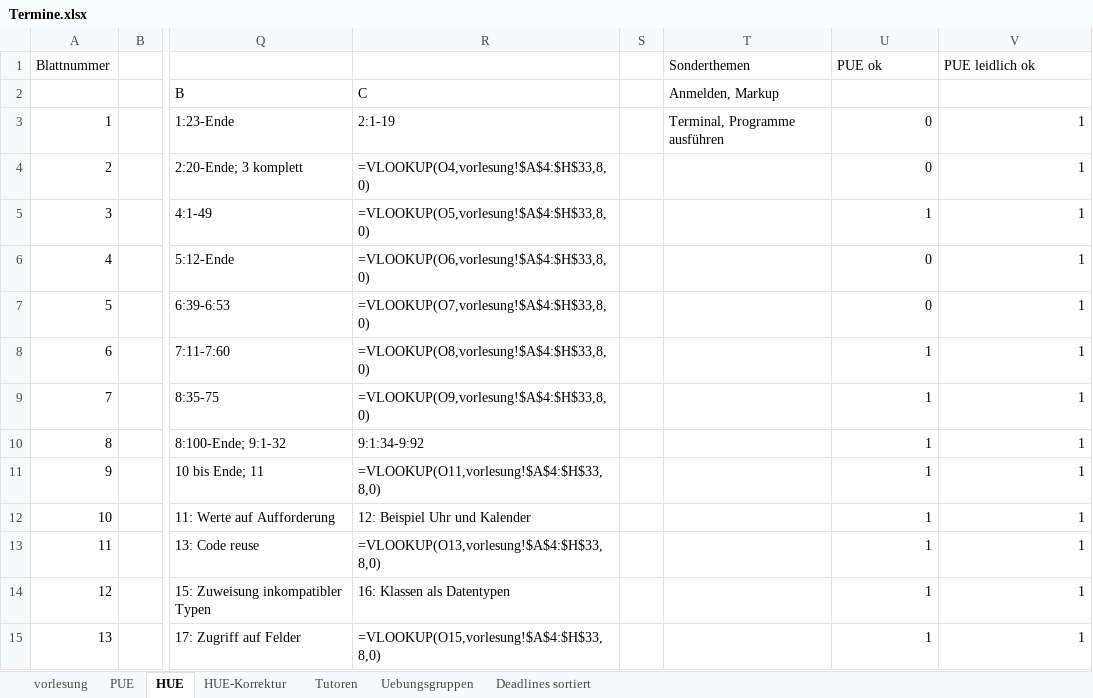
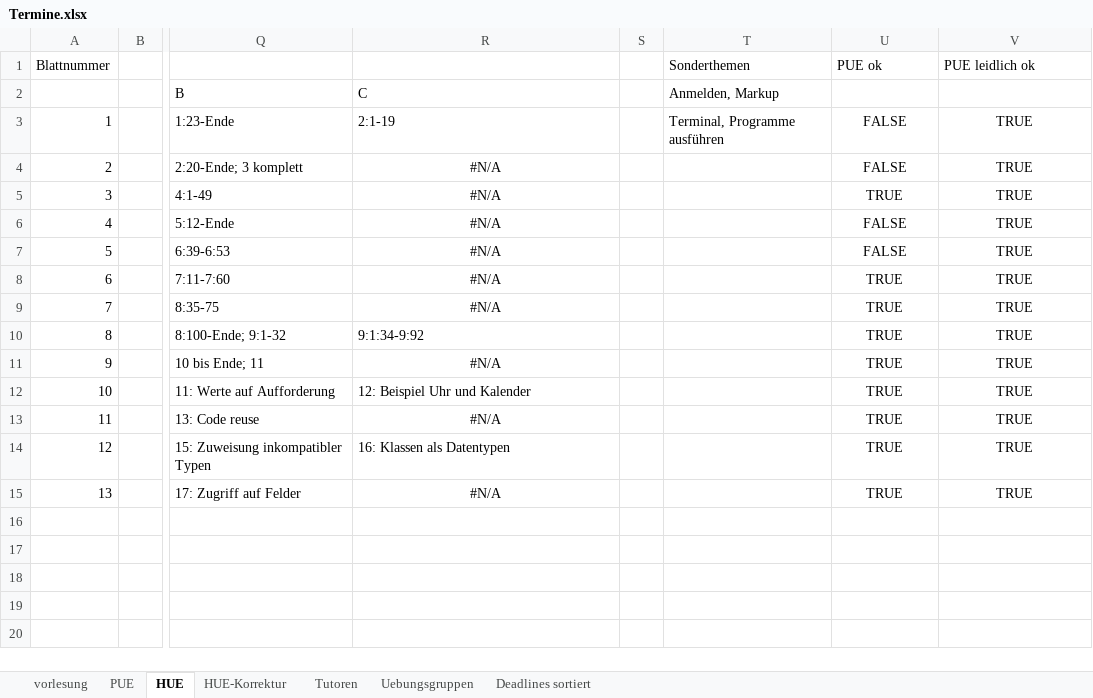
Before and after one commit to hkarl/gp1_upb, an Excel workbook: meetings/Termine.xlsx, sheet HUE, drawn as a sheet; only a part is shown, gaps mark what is left out; values as stored, in another font and other column widths than the file's, no borders; formulas without a stored value are shown as written; conditional formats not drawn; the diff names each change by its address in the sheet, - before the commit and + after, or states it on an @@ line.

```diff
--- a/meetings/Termine.xlsx (sheet HUE)
+++ b/meetings/Termine.xlsx (sheet HUE)
-U3:U4: 0
+U3:U4: FALSE
-U3:V15 alignment: right
+U3:V15 alignment: center
-V3:V15: 1
+V3:V15: TRUE
-R4 (C): =VLOOKUP(O4,vorlesung!$A$4:$H$33,8,0)
+R4 (C): #N/A
-R4:R9 alignment: left
+R4:R9 alignment: center
-R5 (C): =VLOOKUP(O5,vorlesung!$A$4:$H$33,8,0)
+R5 (C): #N/A
-U5: 1
+U5: TRUE
-R6 (C): =VLOOKUP(O6,vorlesung!$A$4:$H$33,8,0)
+R6 (C): #N/A
-U6:U7: 0
+U6:U7: FALSE
-R7 (C): =VLOOKUP(O7,vorlesung!$A$4:$H$33,8,0)
+R7 (C): #N/A
-R8 (C): =VLOOKUP(O8,vorlesung!$A$4:$H$33,8,0)
+R8 (C): #N/A
-U8:U15: 1
+U8:U15: TRUE
-R9 (C): =VLOOKUP(O9,vorlesung!$A$4:$H$33,8,0)
+R9 (C): #N/A
-R11 (C): =VLOOKUP(O11,vorlesung!$A$4:$H$33,8,0)
+R11 (C): #N/A
-R11 alignment: left
+R11 alignment: center
-R13 (C): =VLOOKUP(O13,vorlesung!$A$4:$H$33,8,0)
+R13 (C): #N/A
-R13 alignment: left
+R13 alignment: center
-R15 (C): =VLOOKUP(O15,vorlesung!$A$4:$H$33,8,0)
+R15 (C): #N/A
-R15 alignment: left
+R15 alignment: center
```
Also changed, not shown: sheet vorlesung, sheet PUE, sheet HUE-Korrektur.
